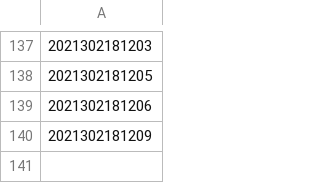
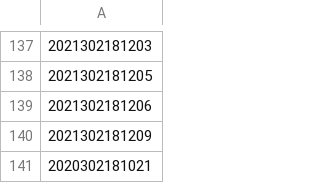
Before and after one commit to barnard33-233/signin-check, a CSV file: 404.csv, drawn as a sheet; only a part is shown, gaps mark what is left out; the diff names each change by its address in the sheet, - before the commit and + after, or states it on an @@ line.

```diff
--- a/404.csv
+++ b/404.csv
+row 141: 2020302181021
```
Also changed, not shown: 3 other files.
